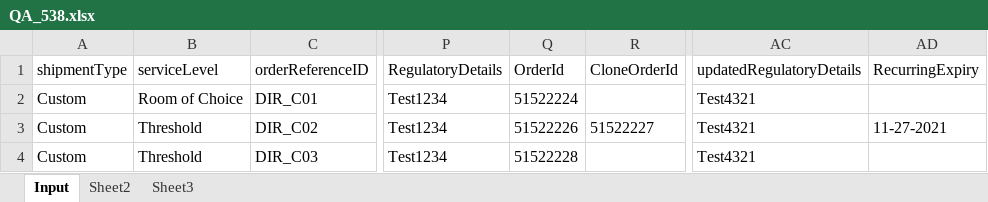
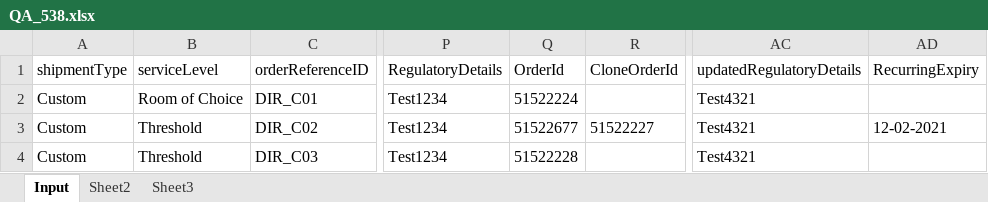
Before and after one commit to pgupta26/qualitesoft, an Excel workbook: binaries/FCfiles/QA_538.xlsx, sheet Input, drawn as a sheet; only a part is shown, gaps mark what is left out; values as stored, in another font and other column widths than the file's, no borders; the diff names each change by its address in the sheet, - before the commit and + after, or states it on an @@ line.

Commit message:
order id filter added for custom order admin script

```diff
--- a/binaries/FCfiles/QA_538.xlsx (sheet Input)
+++ b/binaries/FCfiles/QA_538.xlsx (sheet Input)
-Q3 (OrderId): 51522226
+Q3 (OrderId): 51522677
-AD3 (RecurringExpiry): 11-27-2021
+AD3 (RecurringExpiry): 12-02-2021
```
Also changed, not shown: binaries/FCfiles/ManageProducts/ManageProducts.xlsx, 3 other files.
